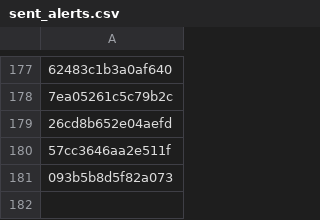
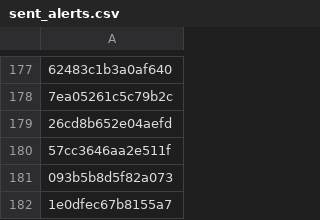
Before and after one commit to PharmakonSpace/IndeedPharma, a CSV file: sent_alerts.csv, drawn as a sheet; only a part is shown, gaps mark what is left out; the diff names each change by its address in the sheet, - before the commit and + after, or states it on an @@ line.

```diff
--- a/sent_alerts.csv
+++ b/sent_alerts.csv
+row 182: 1e0dfec67b8155a7
```
Also changed, not shown: 1 other file.
